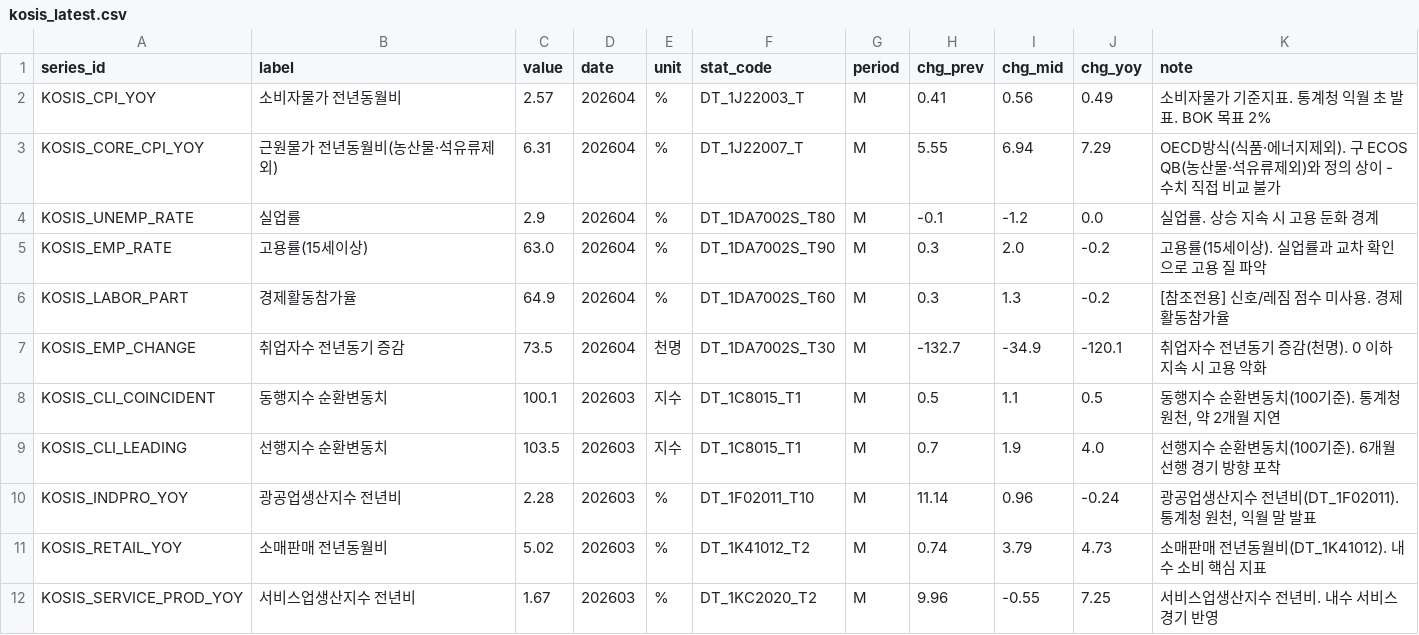
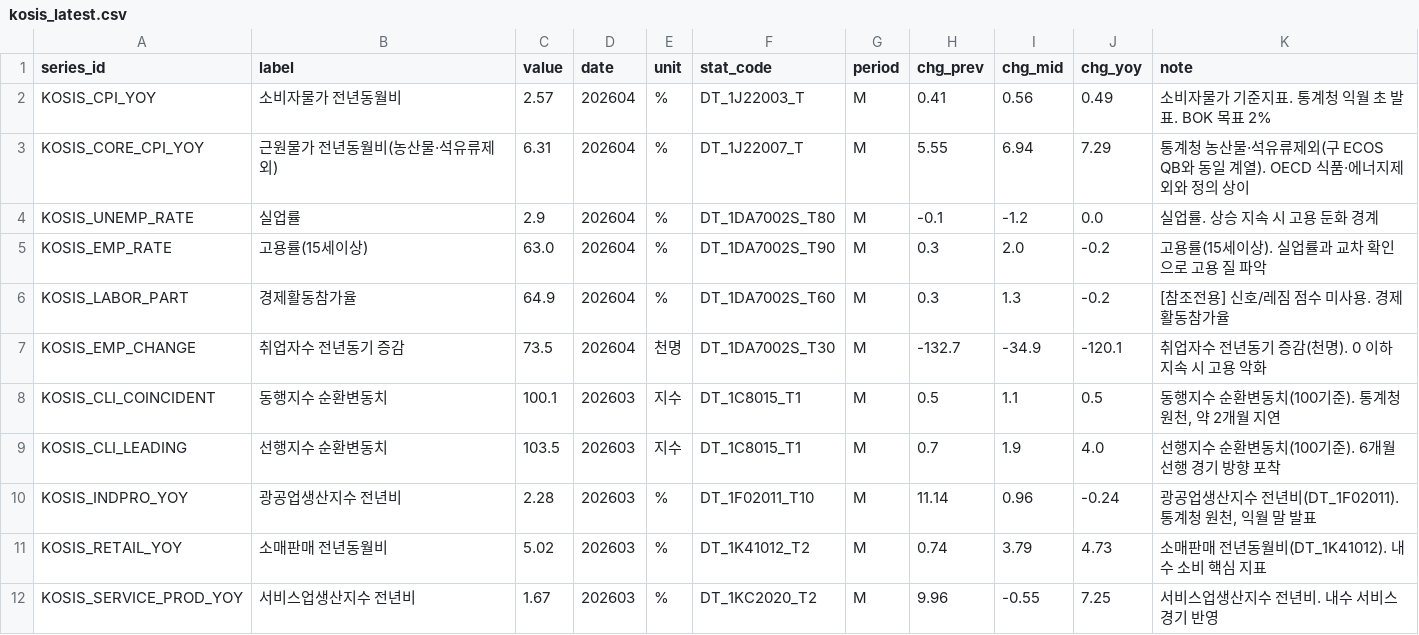
Before and after one commit to LEEYOUNGJIN-GIT/ecos-macro-review, a CSV file: data/kosis_latest.csv, drawn as a sheet.

```diff
--- a/data/kosis_latest.csv
+++ b/data/kosis_latest.csv
@@ -2,3 +2,3 @@
 KOSIS_CPI_YOY,소비자물가 전년동월비,2.57,202604,%,DT_1J22003_T,M,0.41,0.56,0.49,소비자물가 기준지표. 통계청 익월 초 발표. BOK 목표 2%
-KOSIS_CORE_CPI_YOY,근원물가 전년동월비(농산물·석유류제외),6.31,202604,%,DT_1J22007_T,M,5.55,6.94,7.29,OECD방식(식품·에너지제외). 구 ECOS QB(농산물·석유류제외)와 정의 상이 - 수치 직접 비교 불가
+KOSIS_CORE_CPI_YOY,근원물가 전년동월비(농산물·석유류제외),6.31,202604,%,DT_1J22007_T,M,5.55,6.94,7.29,통계청 농산물·석유류제외(구 ECOS QB와 동일 계열). OECD 식품·에너지제외와 정의 상이
 KOSIS_UNEMP_RATE,실업률,2.9,202604,%,DT_1DA7002S_T80,M,-0.1,-1.2,0.0,실업률. 상승 지속 시 고용 둔화 경계
```
Also changed, not shown: data/ecos_latest.csv, data/macro_latest.csv, 4 other files.
